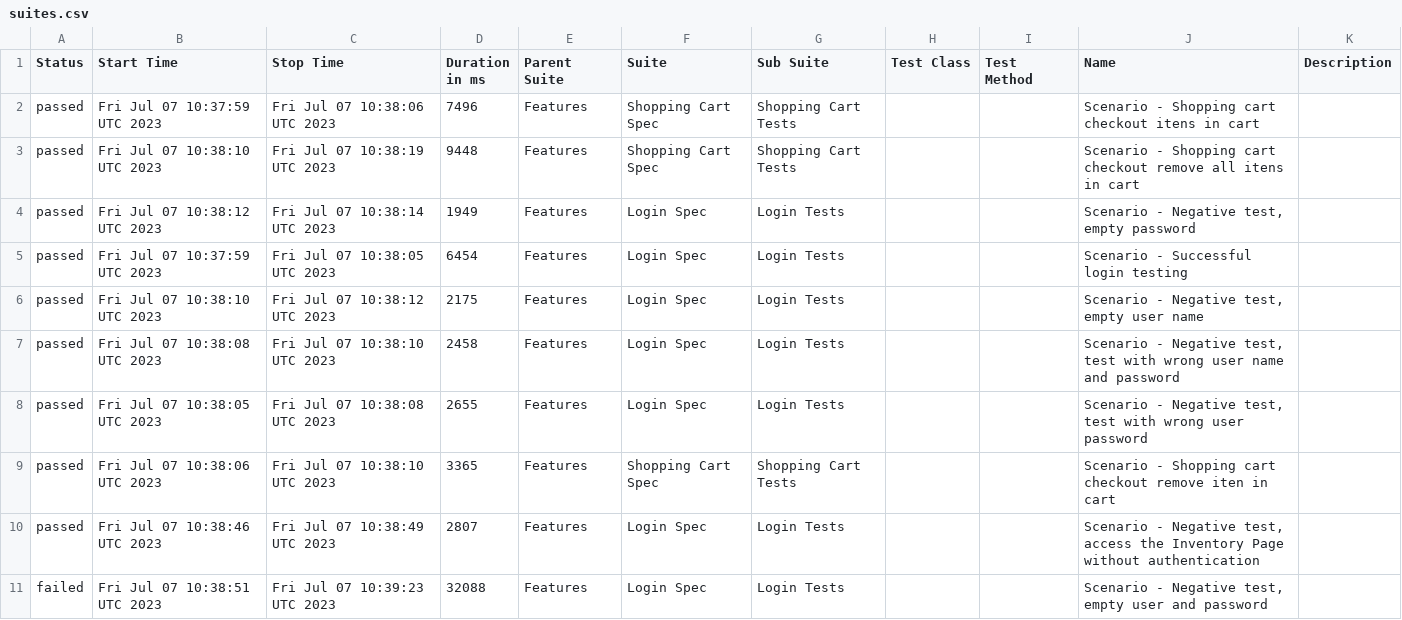
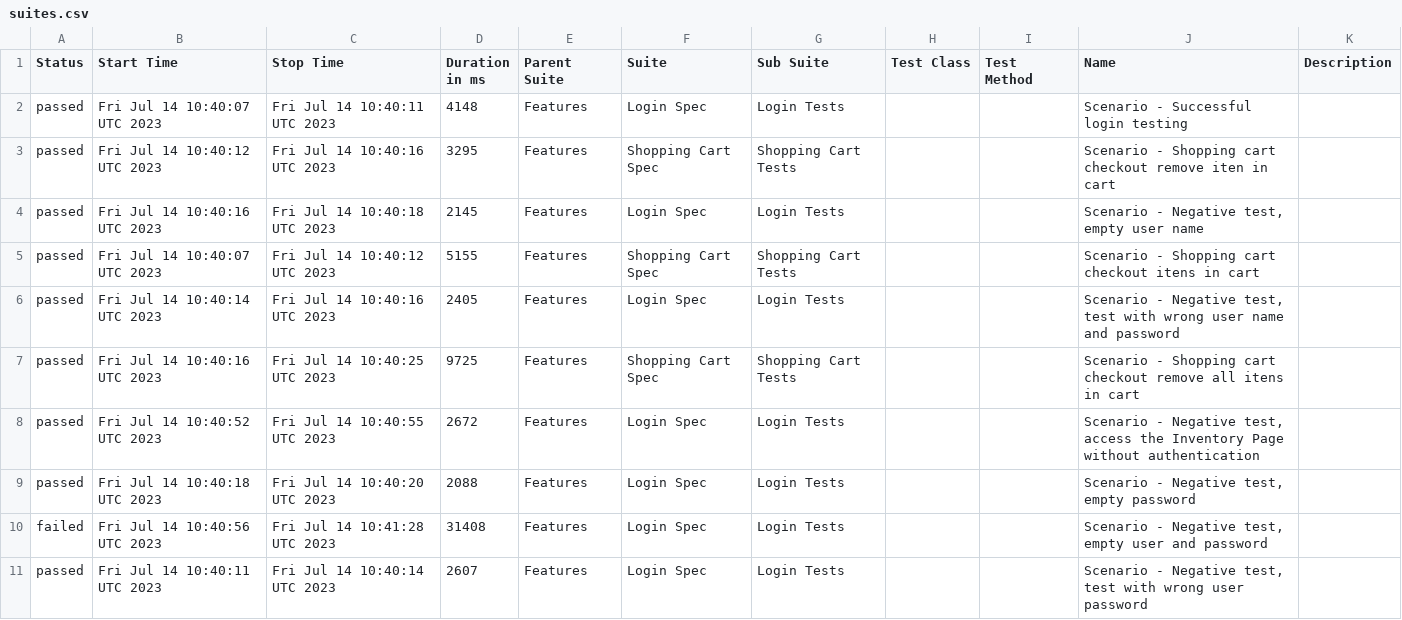
Before and after one commit to reinaldorossetti/robot_atdd_playwright_saucedemo, a CSV file: webkit/data/suites.csv, drawn as a sheet.

```diff
--- a/webkit/data/suites.csv
+++ b/webkit/data/suites.csv
@@ -1,11 +1,11 @@
 "Status","Start Time","Stop Time","Duration in ms","Parent Suite","Suite","Sub Suite","Test Class","Test Method","Name","Description"
-"passed","Fri Jul 07 10:37:59 UTC 2023","Fri Jul 07 10:38:06 UTC 2023","7496","Features","Shopping Cart Spec","Shopping Cart Tests","","","Scenario - Shopping cart checkout itens in cart",""
-"passed","Fri Jul 07 10:38:10 UTC 2023","Fri Jul 07 10:38:19 UTC 2023","9448","Features","Shopping Cart Spec","Shopping Cart Tests","","","Scenario - Shopping cart checkout remove all itens in cart",""
-"passed","Fri Jul 07 10:38:12 UTC 2023","Fri Jul 07 10:38:14 UTC 2023","1949","Features","Login Spec","Login Tests","","","Scenario - Negative test, empty password",""
-"passed","Fri Jul 07 10:37:59 UTC 2023","Fri Jul 07 10:38:05 UTC 2023","6454","Features","Login Spec","Login Tests","","","Scenario - Successful login testing",""
-"passed","Fri Jul 07 10:38:10 UTC 2023","Fri Jul 07 10:38:12 UTC 2023","2175","Features","Login Spec","Login Tests","","","Scenario - Negative test, empty user name",""
-"passed","Fri Jul 07 10:38:08 UTC 2023","Fri Jul 07 10:38:10 UTC 2023","2458","Features","Login Spec","Login Tests","","","Scenario - Negative test, test with wrong user name and password",""
-"passed","Fri Jul 07 10:38:05 UTC 2023","Fri Jul 07 10:38:08 UTC 2023","2655","Features","Login Spec","Login Tests","","","Scenario - Negative test, test with wrong user password",""
-"passed","Fri Jul 07 10:38:06 UTC 2023","Fri Jul 07 10:38:10 UTC 2023","3365","Features","Shopping Cart Spec","Shopping Cart Tests","","","Scenario - Shopping cart checkout remove iten in cart",""
-"passed","Fri Jul 07 10:38:46 UTC 2023","Fri Jul 07 10:38:49 UTC 2023","2807","Features","Login Spec","Login Tests","","","Scenario - Negative test, access the Inventory Page without authentication",""
-"failed","Fri Jul 07 10:38:51 UTC 2023","Fri Jul 07 10:39:23 UTC 2023","32088","Features","Login Spec","Login Tests","","","Scenario - Negative test, empty user and password",""
+"passed","Fri Jul 14 10:40:07 UTC 2023","Fri Jul 14 10:40:11 UTC 2023","4148","Features","Login Spec","Login Tests","","","Scenario - Successful login testing",""
+"passed","Fri Jul 14 10:40:12 UTC 2023","Fri Jul 14 10:40:16 UTC 2023","3295","Features","Shopping Cart Spec","Shopping Cart Tests","","","Scenario - Shopping cart checkout remove iten in cart",""
+"passed","Fri Jul 14 10:40:16 UTC 2023","Fri Jul 14 10:40:18 UTC 2023","2145","Features","Login Spec","Login Tests","","","Scenario - Negative test, empty user name",""
+"passed","Fri Jul 14 10:40:07 UTC 2023","Fri Jul 14 10:40:12 UTC 2023","5155","Features","Shopping Cart Spec","Shopping Cart Tests","","","Scenario - Shopping cart checkout itens in cart",""
+"passed","Fri Jul 14 10:40:14 UTC 2023","Fri Jul 14 10:40:16 UTC 2023","2405","Features","Login Spec","Login Tests","","","Scenario - Negative test, test with wrong user name and password",""
+"passed","Fri Jul 14 10:40:16 UTC 2023","Fri Jul 14 10:40:25 UTC 2023","9725","Features","Shopping Cart Spec","Shopping Cart Tests","","","Scenario - Shopping cart checkout remove all itens in cart",""
+"passed","Fri Jul 14 10:40:52 UTC 2023","Fri Jul 14 10:40:55 UTC 2023","2672","Features","Login Spec","Login Tests","","","Scenario - Negative test, access the Inventory Page without authentication",""
+"passed","Fri Jul 14 10:40:18 UTC 2023","Fri Jul 14 10:40:20 UTC 2023","2088","Features","Login Spec","Login Tests","","","Scenario - Negative test, empty password",""
+"failed","Fri Jul 14 10:40:56 UTC 2023","Fri Jul 14 10:41:28 UTC 2023","31408","Features","Login Spec","Login Tests","","","Scenario - Negative test, empty user and password",""
+"passed","Fri Jul 14 10:40:11 UTC 2023","Fri Jul 14 10:40:14 UTC 2023","2607","Features","Login Spec","Login Tests","","","Scenario - Negative test, test with wrong user password",""
```
Also changed, not shown: 59 other files.
